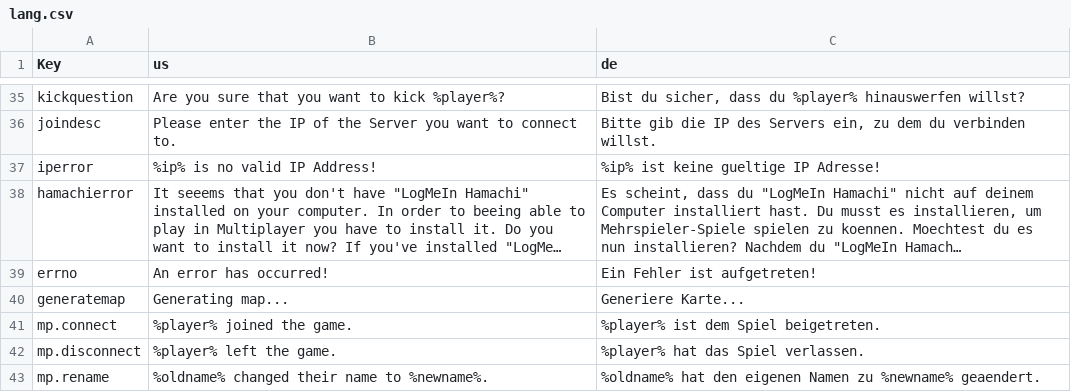
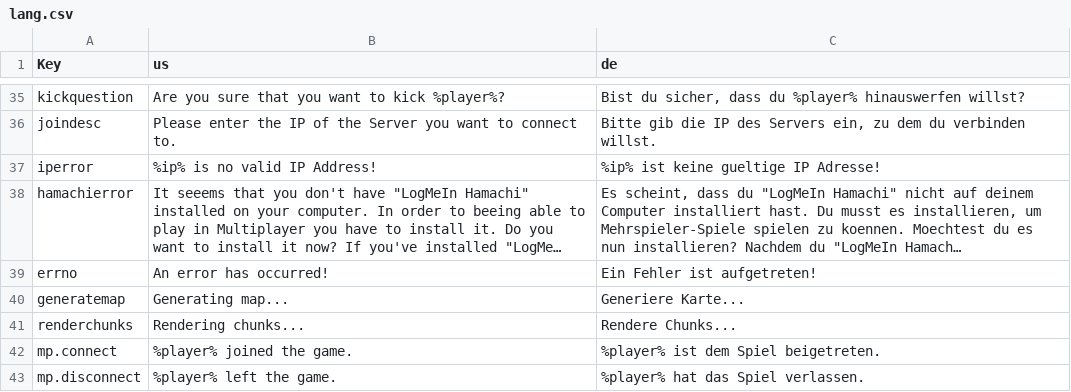
Before and after one commit to Ichmed/Vloxlands, a CSV file: src/data/lang.csv, drawn as a sheet; only a part is shown, gaps mark what is left out; the shorter side is filled out with more unchanged rows; long unchanged cells end in …; the diff names each change by its address in the sheet, - before the commit and + after, or states it on an @@ line.

```diff
--- a/src/data/lang.csv
+++ b/src/data/lang.csv
+row 41: renderchunks | Rendering chunks... | Rendere Chunks...
```
Also changed, not shown: 18 other files.
